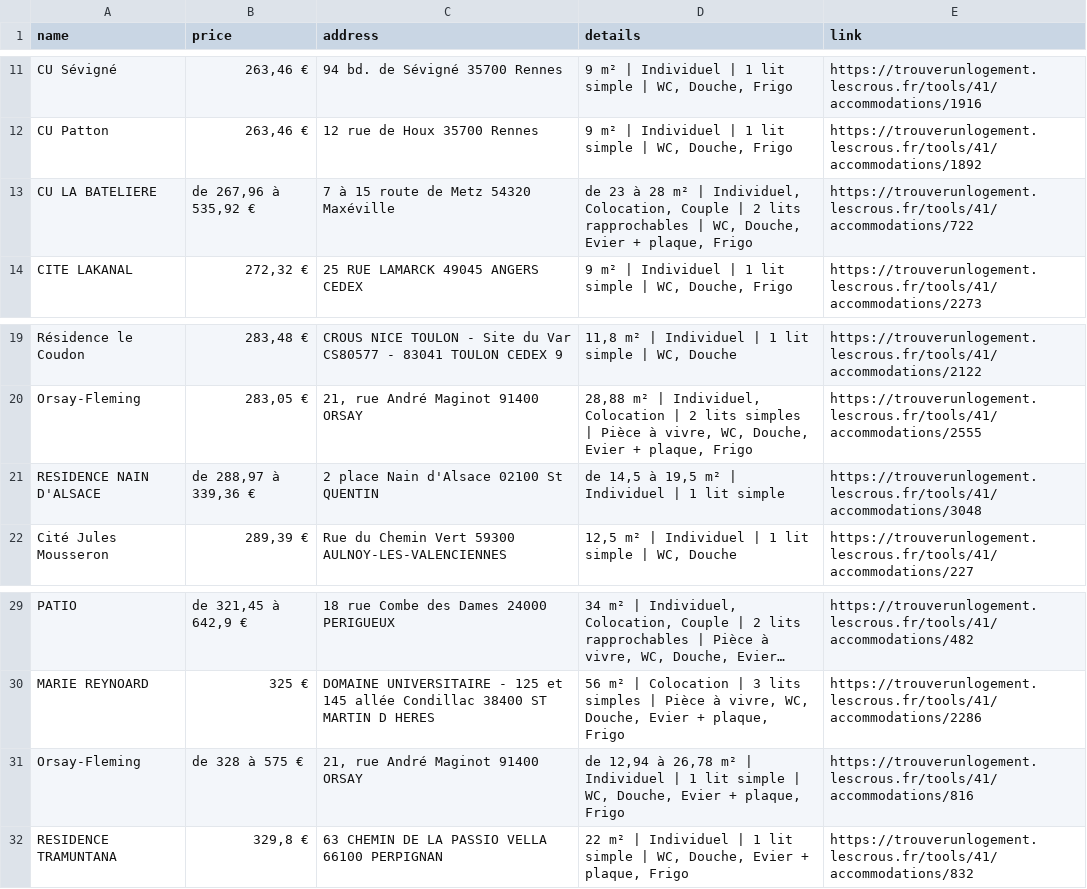
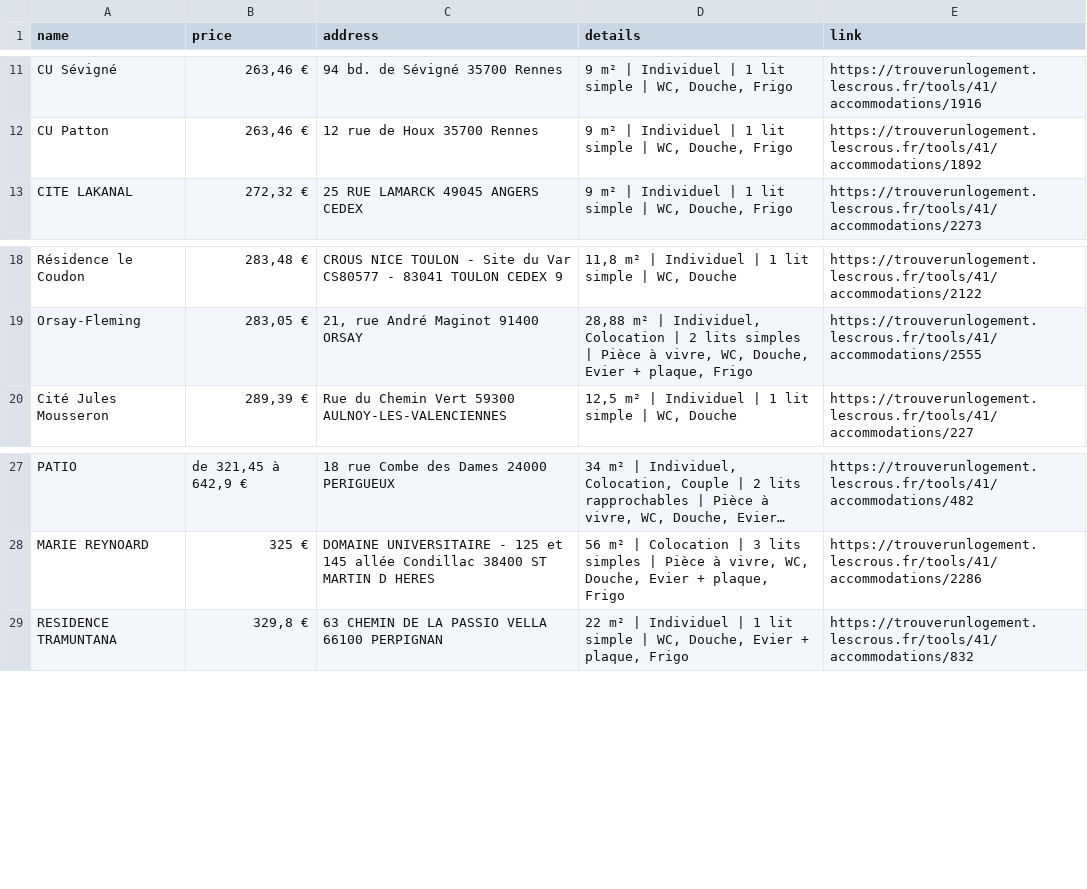
Before and after one commit to jabrane-me/crous-bot-notifier, a CSV file: available_residences.csv, drawn as a sheet; only a part is shown, gaps mark what is left out; long unchanged cells end in …; the diff names each change by its address in the sheet, - before the commit and + after, or states it on an @@ line.

```diff
--- a/available_residences.csv
+++ b/available_residences.csv
-row 13: CU LA BATELIERE | de 267,96 à 535,92 € | 7 à 15 route de Metz 54320 Maxéville | de 23 à 28 m² | Individuel, Colocation, Couple | 2 lits rapprochables | WC, Douche, Evier + plaque, Frigo | https://trouverunlogement.lescrous.fr/tools/41/accommodations/722
-row 21: RESIDENCE NAIN D'ALSACE | de 288,97 à 339,36 € | 2 place Nain d'Alsace 02100 St QUENTIN | de 14,5 à 19,5 m² | Individuel | 1 lit simple | https://trouverunlogement.lescrous.fr/tools/41/accommodations/3048
-row 31: Orsay-Fleming | de 328 à 575 € | 21, rue André Maginot 91400 ORSAY | de 12,94 à 26,78 m² | Individuel | 1 lit simple | WC, Douche, Evier + plaque, Frigo | https://trouverunlogement.lescrous.fr/tools/41/accommodations/816
```
